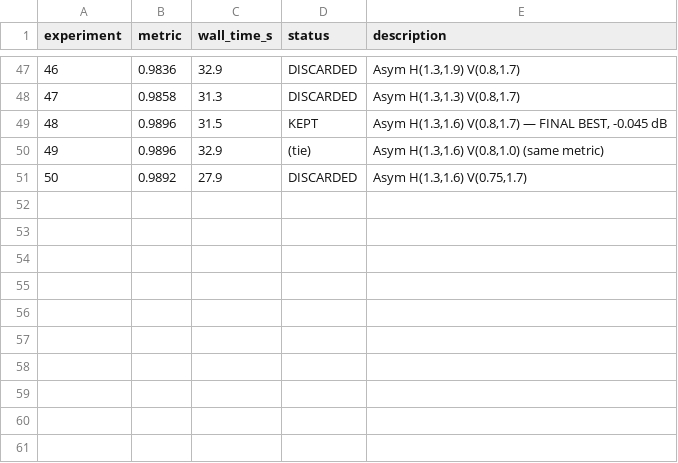
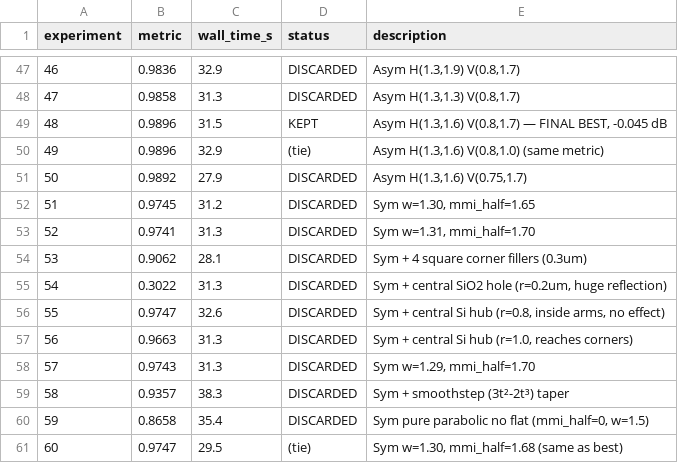
Before and after one commit to flexcompute/autophotonicdesign, a TSV file: output/results.tsv, drawn as a sheet; only a part is shown, gaps mark what is left out; the diff names each change by its address in the sheet, - before the commit and + after, or states it on an @@ line.

```diff
--- a/output/results.tsv
+++ b/output/results.tsv
+row 52: 51 | 0.9745 | 31.2 | DISCARDED | Sym w=1.30, mmi_half=1.65
+row 53: 52 | 0.9741 | 31.3 | DISCARDED | Sym w=1.31, mmi_half=1.70
+row 54: 53 | 0.9062 | 28.1 | DISCARDED | Sym + 4 square corner fillers (0.3um)
+row 55: 54 | 0.3022 | 31.3 | DISCARDED | Sym + central SiO2 hole (r=0.2um, huge reflection)
+row 56: 55 | 0.9747 | 32.6 | DISCARDED | Sym + central Si hub (r=0.8, inside arms, no effect)
+row 57: 56 | 0.9663 | 31.3 | DISCARDED | Sym + central Si hub (r=1.0, reaches corners)
+row 58: 57 | 0.9743 | 31.3 | DISCARDED | Sym w=1.29, mmi_half=1.70
+row 59: 58 | 0.9357 | 38.3 | DISCARDED | Sym + smoothstep (3t²-2t³) taper
+row 60: 59 | 0.8658 | 35.4 | DISCARDED | Sym pure parabolic no flat (mmi_half=0, w=1.5)
+row 61: 60 | 0.9747 | 29.5 | (tie) | Sym w=1.30, mmi_half=1.68 (same as best)
```
Also changed, not shown: 21 other files.
